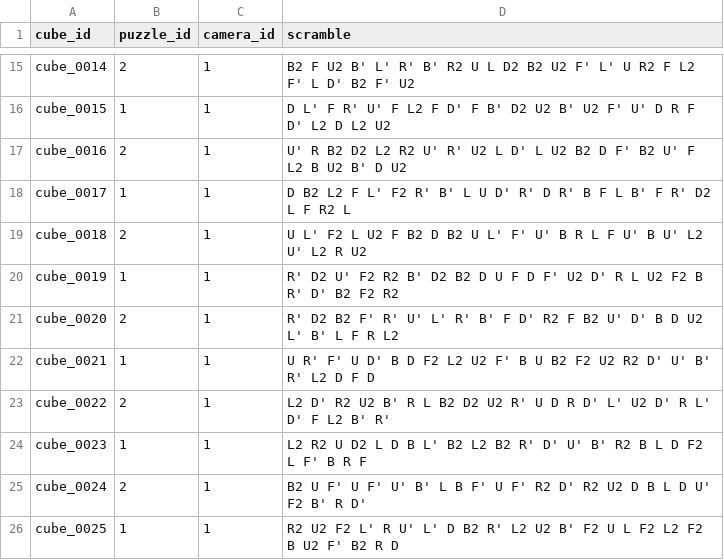
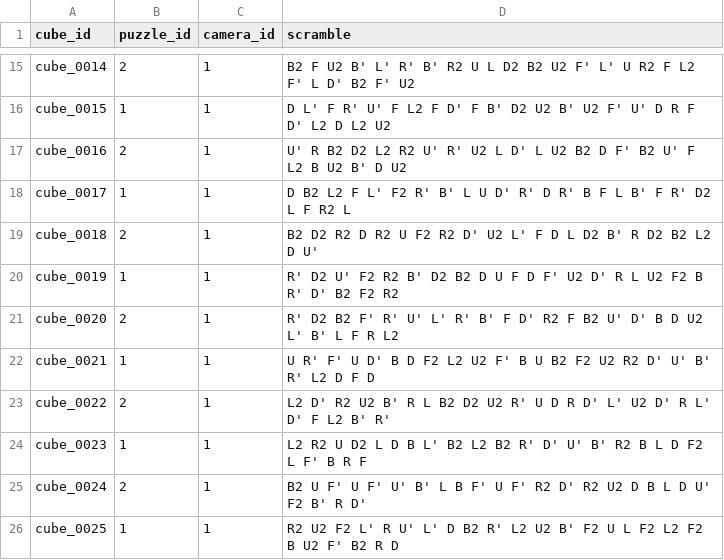
Before and after one commit to kwyrzyk/puzzle-vision, a CSV file: research/data/raw/metadata/cubes.csv, drawn as a sheet; only a part is shown, gaps mark what is left out.

Commit message:
Feature/cube models (#2)
* feat(cube): define facelet model

* feat(cube): add CubeState class with basic methods

* feat(cube): add cube moves and parsing state from scramble

* feat(cube): state defects detection

* test(cube): cross validation against rubiktwophase lib

* feat(annotations): read cvat annotations into cube state

* test(annotations): annotations match scrambles

* fix(data): annotation errors, cube_0018 rotated image and corrected scramble

* fix(annotations): remove duplicated annotations file

```diff
--- a/research/data/raw/metadata/cubes.csv
+++ b/research/data/raw/metadata/cubes.csv
@@ -18,3 +18,3 @@ cube_0016,2,1,U' R B2 D2 L2 R2 U' R' U2 L D' L U2 B2 D F' B2 U' F L2 B U2 B' D U
 cube_0017,1,1,D B2 L2 F L' F2 R' B' L U D' R' D R' B F L B' F R' D2 L F R2 L
-cube_0018,2,1,U L' F2 L U2 F B2 D B2 U L' F' U' B R L F U' B U' L2 U' L2 R U2
+cube_0018,2,1,B2 D2 R2 D R2 U F2 R2 D' U2 L' F D L D2 B' R D2 B2 L2 D U'
 cube_0019,1,1,R' D2 U' F2 R2 B' D2 B2 D U F D F' U2 D' R L U2 F2 B R' D' B2 F2 R2
```
Also changed, not shown: 13 other files.
